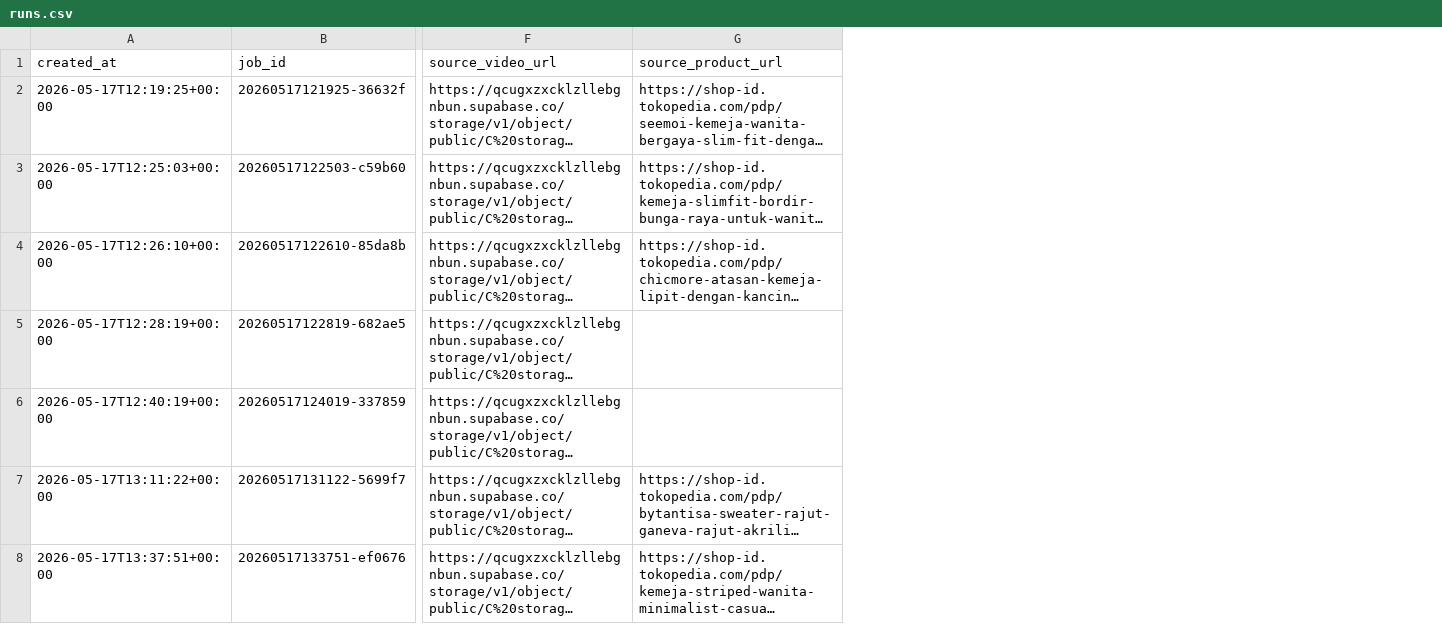
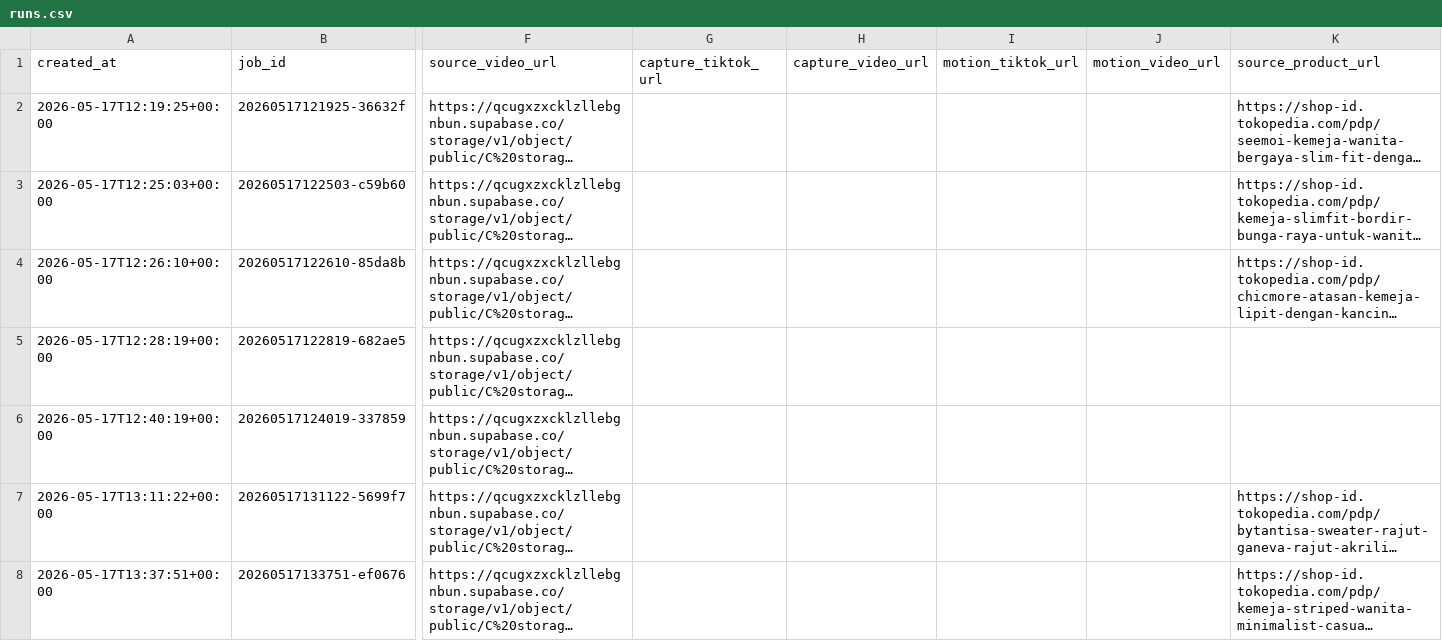
Before and after one commit to nvlhnn/tIktok-motion-agent, a CSV file: tiktok-motion-agent/data/runs.csv, drawn as a sheet; only a part is shown, gaps mark what is left out; long unchanged cells end in …; the diff covers the shown part only; the diff names each change by its address in the sheet, - before the commit and + after, or states it on an @@ line.

```diff
--- a/tiktok-motion-agent/data/runs.csv
+++ b/tiktok-motion-agent/data/runs.csv
+column G (capture_tiktok_url), empty
+column H (capture_video_url), empty
+column I (motion_tiktok_url), empty
+column J (motion_video_url), empty
```
Also changed, not shown: 1 added row elsewhere in this file, 1 other file.
